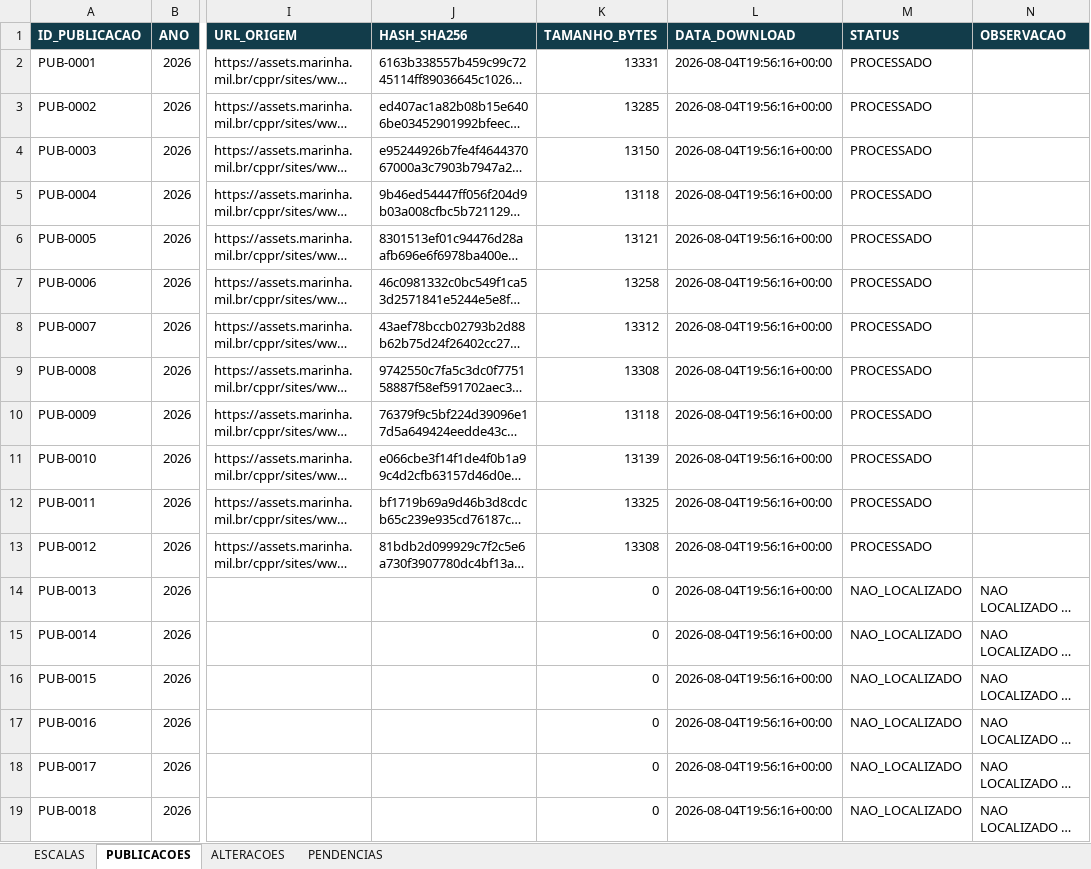
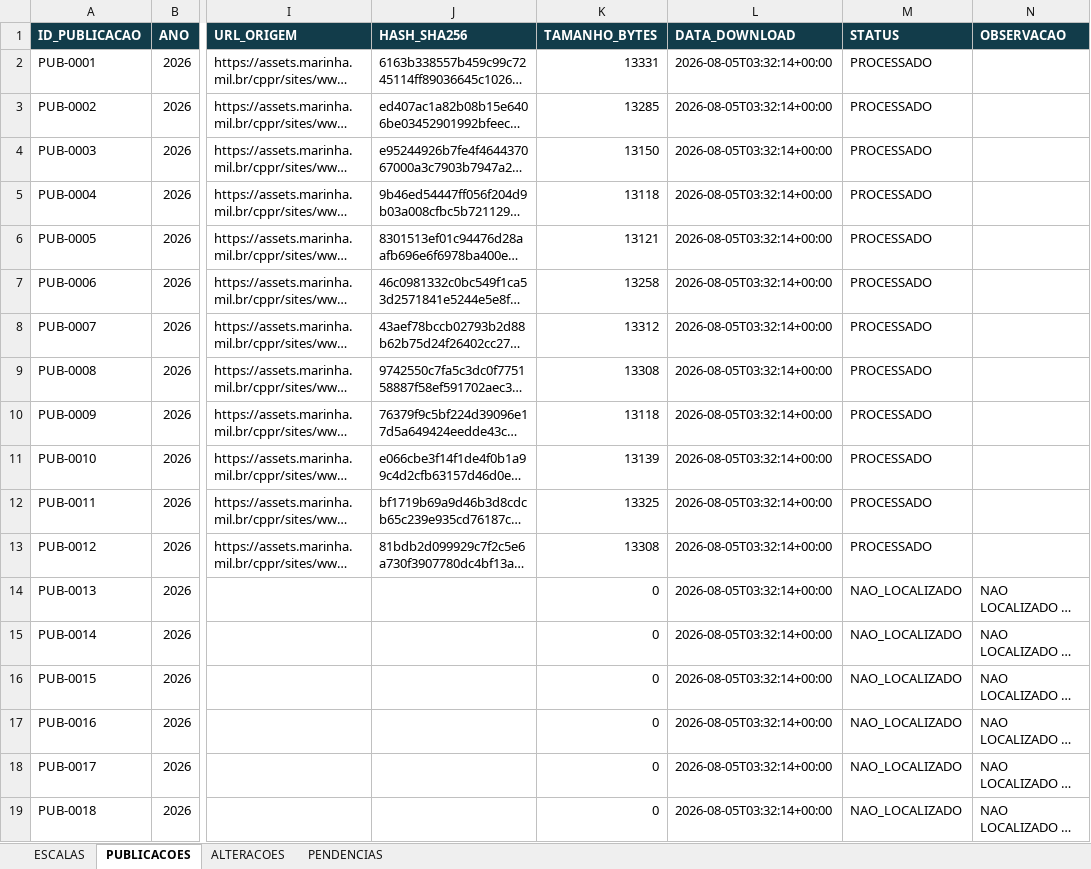
Before and after one commit to NevesPNG68/ESCALA-ZP17, an Excel workbook: PLANILHA/Escala_ZP17_2026.xlsx, sheet PUBLICACOES, drawn as a sheet; only a part is shown, gaps mark what is left out; long unchanged cells end in …; values as stored, in another font and other column widths than the file's, no borders; the diff names each change by its address in the sheet, - before the commit and + after, or states it on an @@ line.

```diff
--- a/PLANILHA/Escala_ZP17_2026.xlsx (sheet PUBLICACOES)
+++ b/PLANILHA/Escala_ZP17_2026.xlsx (sheet PUBLICACOES)
-L2:L19 (DATA_DOWNLOAD): 2026-08-04T19:56:16+00:00
+L2:L19 (DATA_DOWNLOAD): 2026-08-05T03:32:14+00:00
```
Also changed, not shown: sheet ESCALAS, sheet ALTERACOES, 19 other files.
